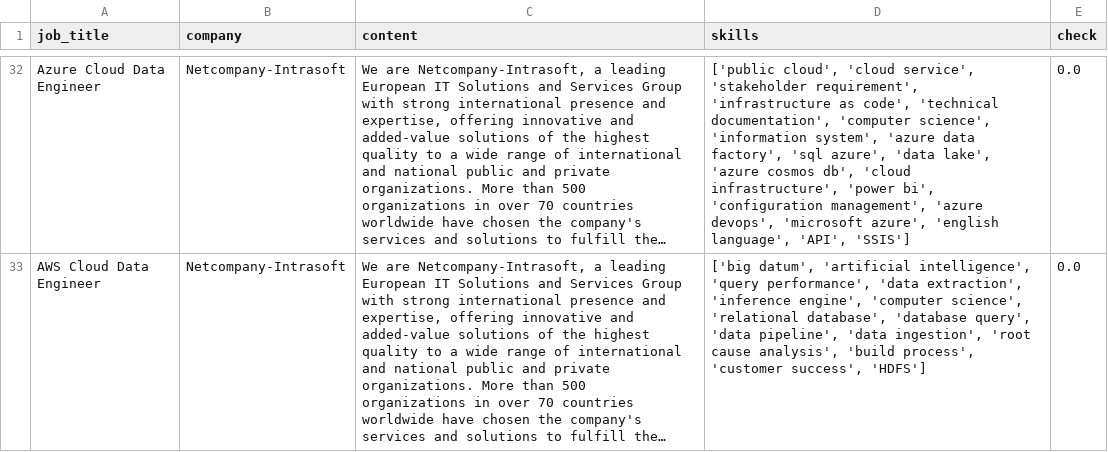
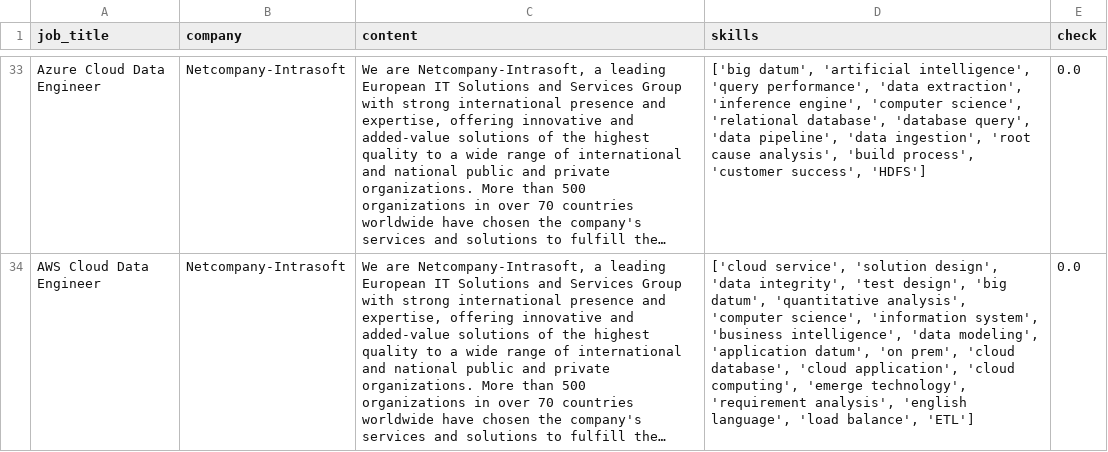
Before and after one commit to AsteriosDS/Greek-Data-Jobs-Clustering, a CSV file: df_c.csv, drawn as a sheet; only a part is shown, gaps mark what is left out; long unchanged cells end in …; addresses are those after the commit; the diff covers the shown part only; the diff names each change by its address in the sheet, - before the commit and + after, or states it on an @@ line.

```diff
--- a/df_c.csv
+++ b/df_c.csv
-D33 (skills): ['public cloud', 'cloud service', 'stakeholder requirement', 'infrastructure as code', 'technical documentation', 'computer science', 'information system', 'azure data factory', 'sql azure', 'data lake', 'azure cosmos db', 'cloud infrastructure', 'power bi', 'configuration management', 'azure devops', 'microsoft azure', 'english language', 'API', 'SSIS']
+D33 (skills): ['big datum', 'artificial intelligence', 'query performance', 'data extraction', 'inference engine', 'computer science', 'relational database', 'database query', 'data pipeline', 'data ingestion', 'root cause analysis', 'build process', 'customer success', 'HDFS']
-D34 (skills): ['big datum', 'artificial intelligence', 'query performance', 'data extraction', 'inference engine', 'computer science', 'relational database', 'database query', 'data pipeline', 'data ingestion', 'root cause analysis', 'build process', 'customer success', 'HDFS']
+D34 (skills): ['cloud service', 'solution design', 'data integrity', 'test design', 'big datum', 'quantitative analysis', 'computer science', 'information system', 'business intelligence', 'data modeling', 'application datum', 'on prem', 'cloud database', 'cloud application', 'cloud computing', 'emerge technology', 'requirement analysis', 'english language', 'load balance', 'ETL']
```
Also changed, not shown: 3 added rows, 3 removed rows and 20 edited cells elsewhere in this file, embeddings_3d.csv, job_board.csv, 3 other files.
